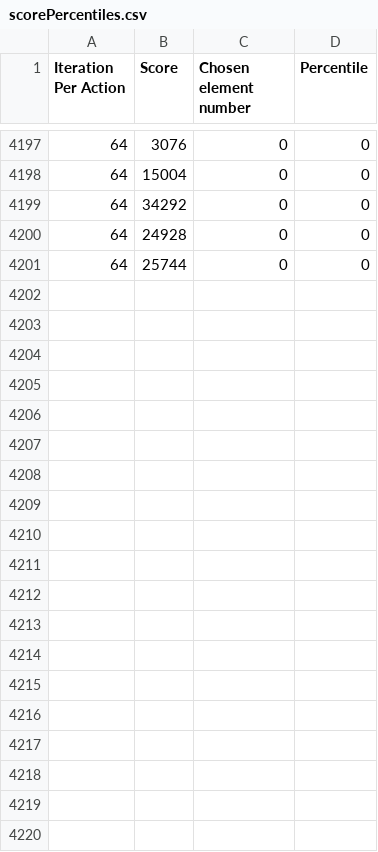
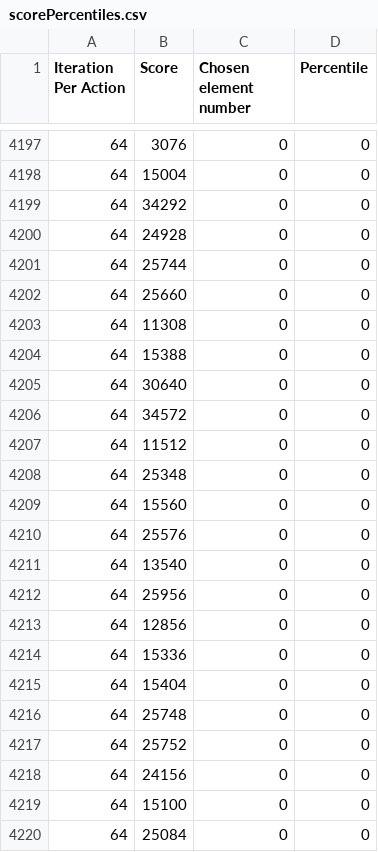
Before and after one commit to Mathiassand14/ITIS-Lab-Report-2, a CSV file: Game 2048/scorePercentiles.csv, drawn as a sheet; only a part is shown, gaps mark what is left out; the diff covers the shown part only.

```diff
--- a/Game 2048/scorePercentiles.csv
+++ b/Game 2048/scorePercentiles.csv
@@ -4201 +4201,20 @@ Iteration Per Action,Score,Chosen element number,Percentile
 64,25744,0,0
+64,25660,0,0
+64,11308,0,0
+64,15388,0,0
+64,30640,0,0
+64,34572,0,0
+64,11512,0,0
+64,25348,0,0
+64,15560,0,0
+64,25576,0,0
+64,13540,0,0
+64,25956,0,0
+64,12856,0,0
+64,15336,0,0
+64,15404,0,0
+64,25748,0,0
+64,25752,0,0
+64,24156,0,0
+64,15100,0,0
+64,25084,0,0
```
Also changed, not shown: 14 added rows elsewhere in this file, 5 other files.
